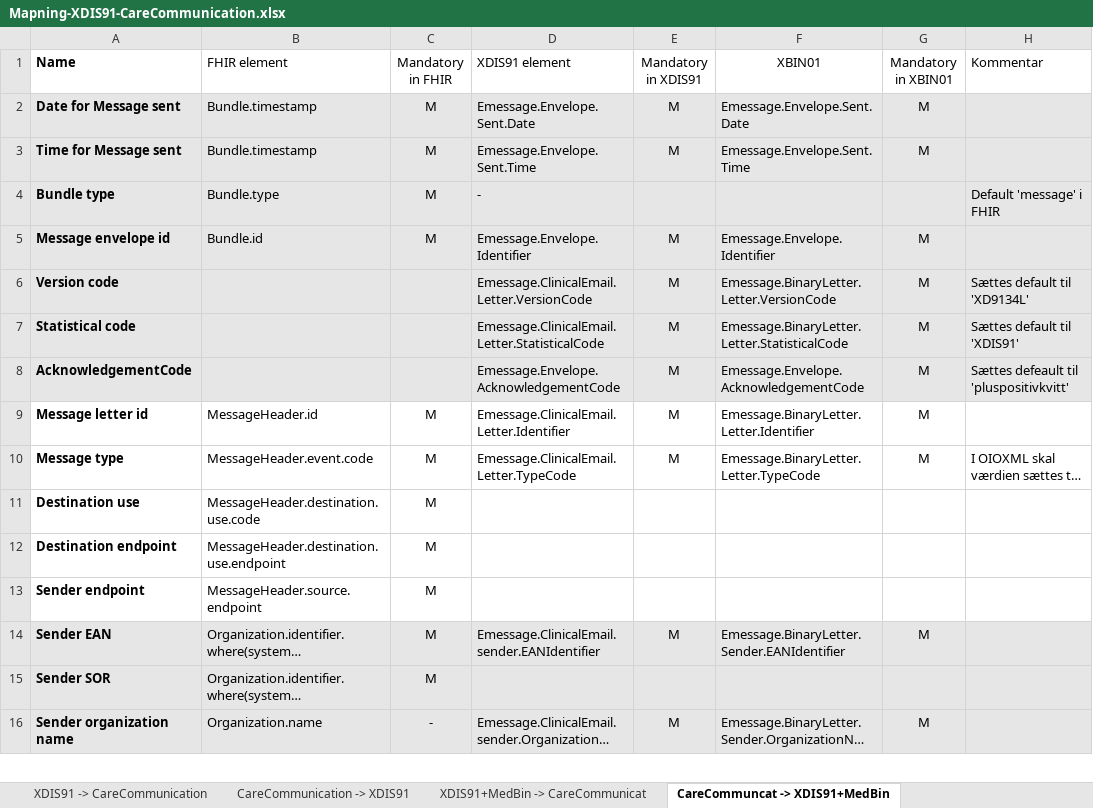
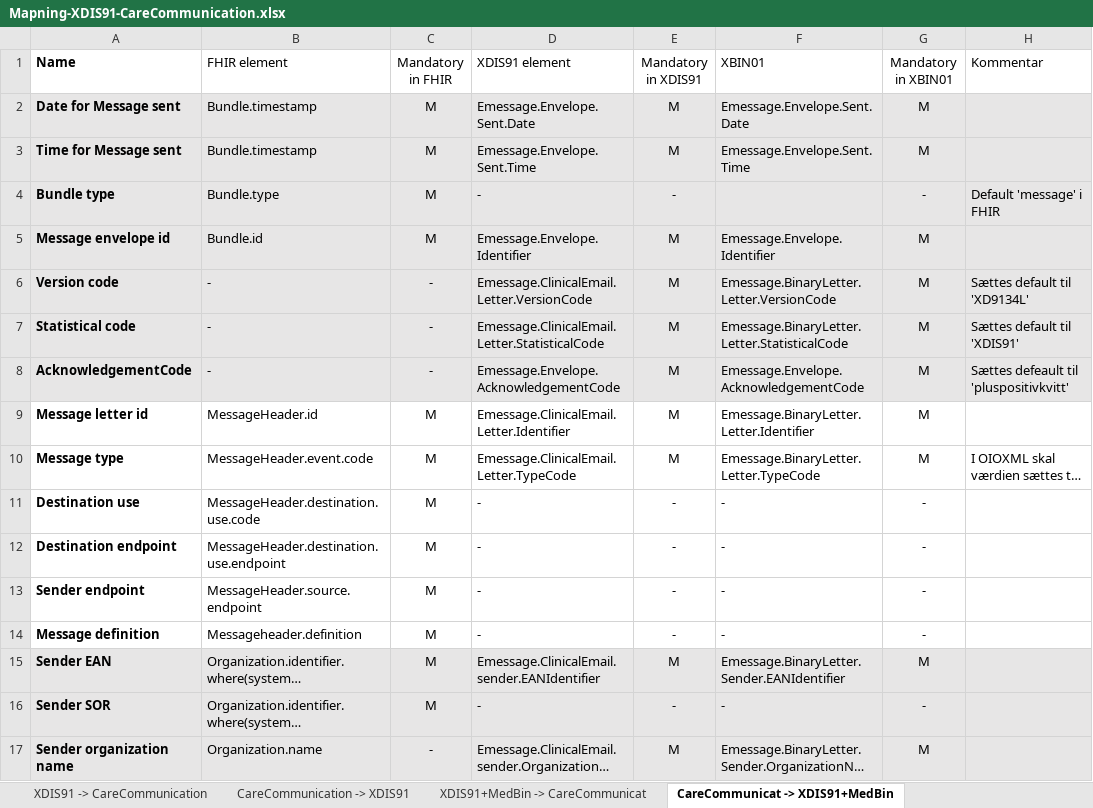
Before and after one commit to medcomdk/dk-medcom-carecommunication, an Excel workbook: docs/assets/Mapning-XDIS91-CareCommunication.xlsx, sheet CareCommunicat -> XDIS91+MedBin, drawn as a sheet; only a part is shown; long unchanged cells end in …; values as stored, in another font and other column widths than the file's, no borders; table styles not drawn; addresses are those after the commit; the diff covers the shown part only; the diff names each change by its address in the sheet, - before the commit and + after, or states it on an @@ line.

```diff
--- a/docs/assets/Mapning-XDIS91-CareCommunication.xlsx (sheet CareCommunicat -> XDIS91+MedBin)
+++ b/docs/assets/Mapning-XDIS91-CareCommunication.xlsx (sheet CareCommunicat -> XDIS91+MedBin)
-sheet tab: CareCommuncat -> XDIS91+MedBin
+sheet tab: CareCommunicat -> XDIS91+MedBin
-F1 alignment: center
+F1 alignment: left
-E4 (Mandatory in XDIS91): (empty)
+E4 (Mandatory in XDIS91): -
-G4 (Mandatory in XBIN01): (empty)
+G4 (Mandatory in XBIN01): -
-B6:B8 (FHIR element): (empty)
+B6:B8 (FHIR element): -
-C6:C8 (Mandatory in FHIR): (empty)
+C6:C8 (Mandatory in FHIR): -
-D11:D13 (XDIS91 element): (empty)
+D11:D13 (XDIS91 element): -
-E11:E13 (Mandatory in XDIS91): (empty)
+E11:E13 (Mandatory in XDIS91): -
-F11:F13 (XBIN01): (empty)
+F11:F13 (XBIN01): -
-G11:G13 (Mandatory in XBIN01): (empty)
+G11:G13 (Mandatory in XBIN01): -
+row 14: Message definition | Messageheader.definition | M | - | - | - | -
-D16 (XDIS91 element): (empty)
+D16 (XDIS91 element): -
-E16 (Mandatory in XDIS91): (empty)
+E16 (Mandatory in XDIS91): -
-F16 (XBIN01): (empty)
+F16 (XBIN01): -
-G16 (Mandatory in XBIN01): (empty)
+G16 (Mandatory in XBIN01): -
```
Also changed, not shown: 3 added rows, 2 removed rows, 142 edited cells and cell formats elsewhere in this sheet, sheet XDIS91+MedBin -> CareCommunicat, sheet CareCommunication -> XDIS91, sheet XDIS91 -> CareCommunication, 3 other files.
